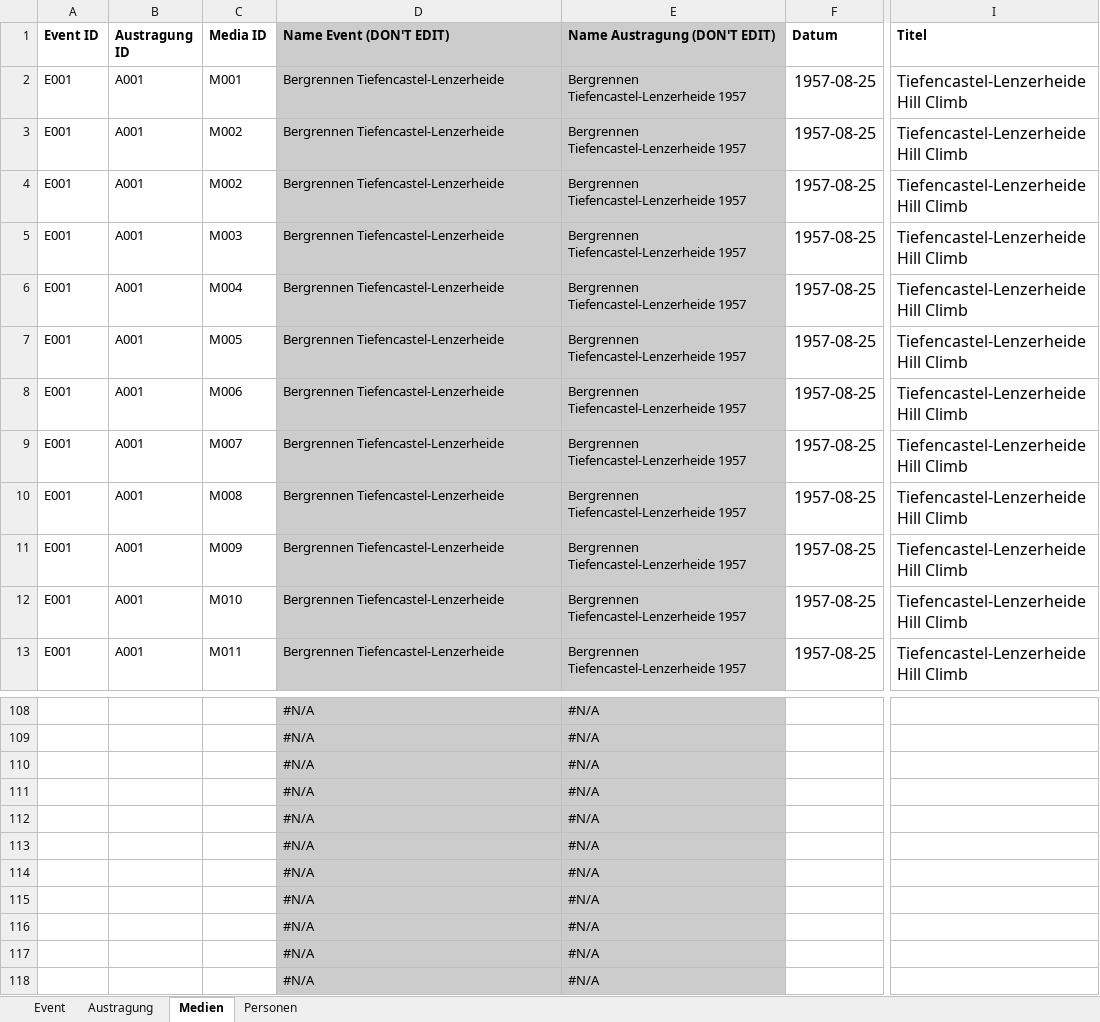
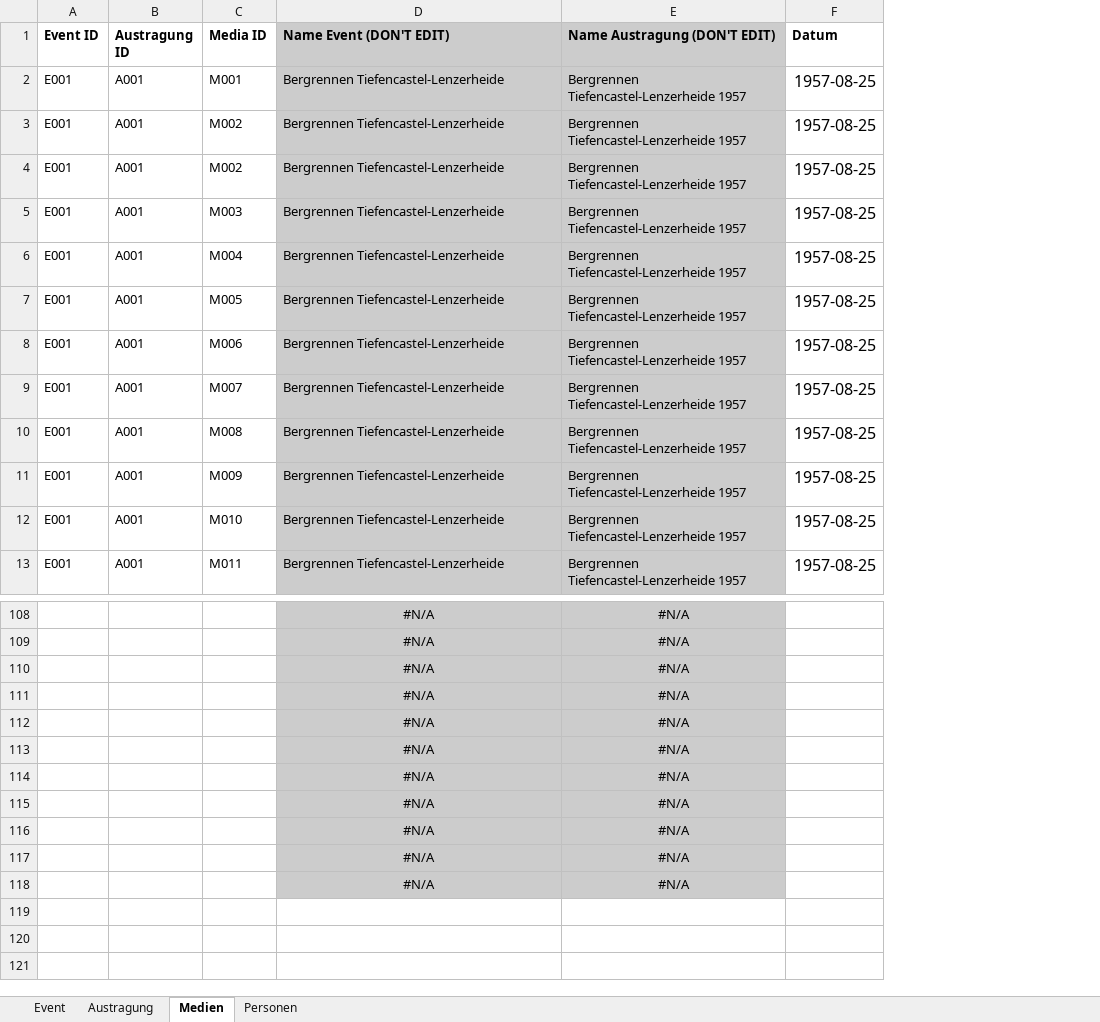
Before and after one commit to Glamhack/Hoppstory, an Excel workbook: data/Data.xlsx, sheet Medien, drawn as a sheet; only a part is shown, gaps mark what is left out; values as stored, in another font and other column widths than the file's, no borders; charts and pictures not drawn; the diff covers the shown part only; the diff names each change by its address in the sheet, - before the commit and + after, or states it on an @@ line.

```diff
--- a/data/Data.xlsx (sheet Medien)
+++ b/data/Data.xlsx (sheet Medien)
-column I (Titel), rows 2-13: all Tiefencastel-Lenzerheide Hill Climb
-D108:E118 alignment: left
+D108:E118 alignment: center
```
Also changed, not shown: cell formats elsewhere in this sheet, charts or pictures, 5 other files.
